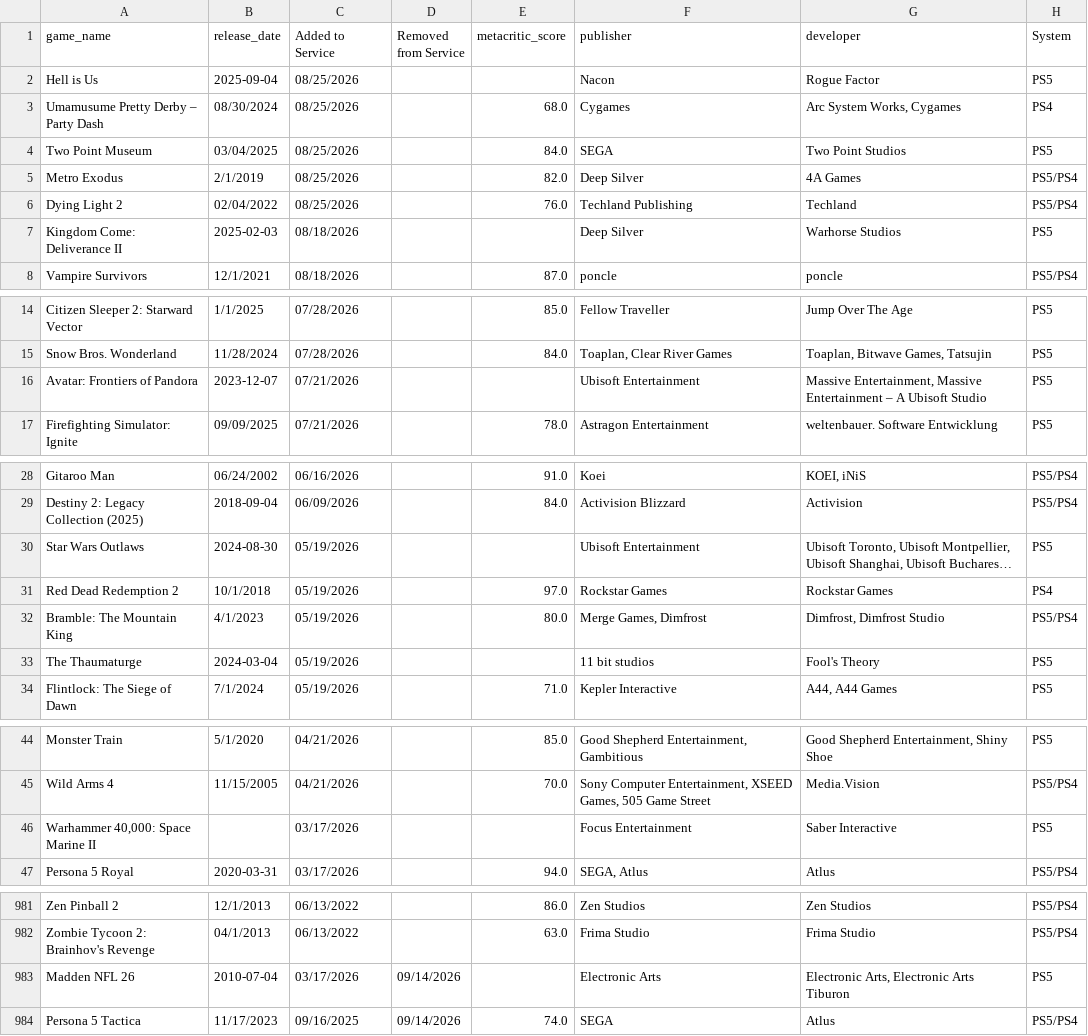
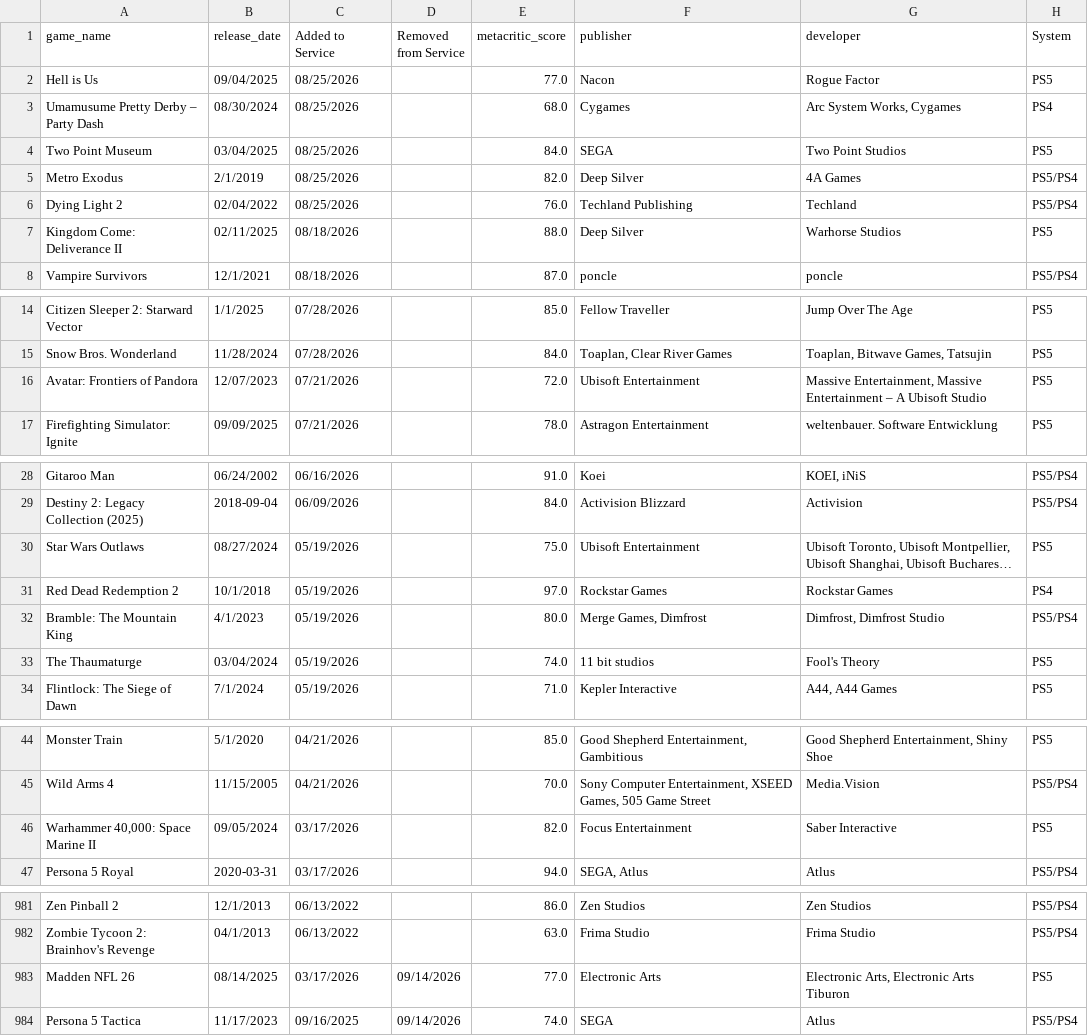
Before and after one commit to lyndon025/epic-gamepass-when, a CSV file: data/canonical/PS.csv, drawn as a sheet; only a part is shown, gaps mark what is left out; long unchanged cells end in …; the diff covers the shown part only; the diff names each change by its address in the sheet, - before the commit and + after, or states it on an @@ line.

```diff
--- a/data/canonical/PS.csv
+++ b/data/canonical/PS.csv
-B2 (release_date): 2025-09-04
+B2 (release_date): 09/04/2025
-E2 (metacritic_score): (empty)
+E2 (metacritic_score): 77.0
-B7 (release_date): 2025-02-03
+B7 (release_date): 02/11/2025
-E7 (metacritic_score): (empty)
+E7 (metacritic_score): 88.0
-B16 (release_date): 2023-12-07
+B16 (release_date): 12/07/2023
-E16 (metacritic_score): (empty)
+E16 (metacritic_score): 72.0
-B30 (release_date): 2024-08-30
+B30 (release_date): 08/27/2024
-E30 (metacritic_score): (empty)
+E30 (metacritic_score): 75.0
-B33 (release_date): 2024-03-04
+B33 (release_date): 03/04/2024
-E33 (metacritic_score): (empty)
+E33 (metacritic_score): 74.0
-B46 (release_date): (empty)
+B46 (release_date): 09/05/2024
-E46 (metacritic_score): (empty)
+E46 (metacritic_score): 82.0
-B983 (release_date): 2010-07-04
+B983 (release_date): 08/14/2025
-E983 (metacritic_score): (empty)
+E983 (metacritic_score): 77.0
```
Also changed, not shown: 4 edited cells elsewhere in this file, apps/backend/Epic.csv, apps/backend/HB.csv, 14 other files.
